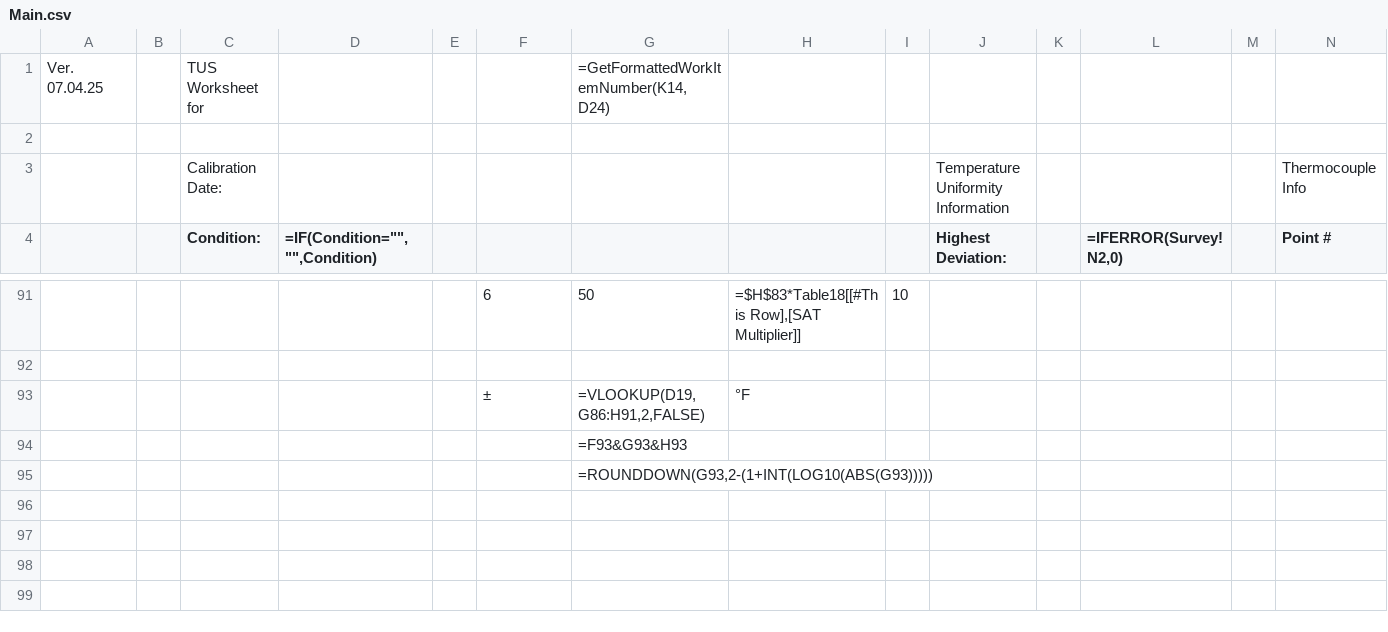
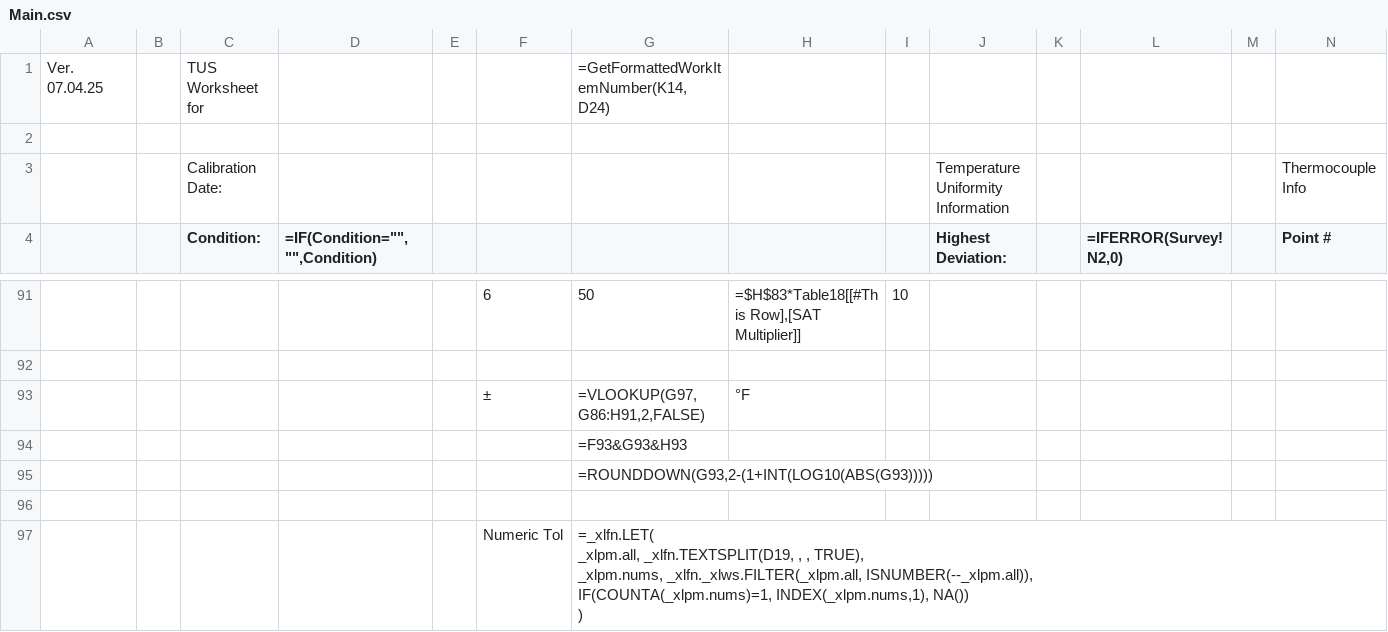
Before and after one commit to Johnson-Gage-Inspection-Inc/xl-TUS, a CSV file: exploded/New TUS (Beta)/sheets/Main.csv, drawn as a sheet; only a part is shown, gaps mark what is left out; rows hold the shown columns only; ↵ is a line break in a cell; the diff names each change by its address in the sheet, - before the commit and + after, or states it on an @@ line.

Commit message:
HACK: Fix VLOOKUP by adding add numeric tolerance calculation in Main

```diff
--- a/exploded/New TUS (Beta)/sheets/Main.csv
+++ b/exploded/New TUS (Beta)/sheets/Main.csv
-G93: =VLOOKUP(D19,G86:H91,2,FALSE)
+G93: =VLOOKUP(G97,G86:H91,2,FALSE)
+row 96: (empty)
+row 97:  |  |  |  |  | Numeric Tol | =_xlfn.LET( ↵ _xlpm.all, _xlfn.TEXTSPLIT(D19, , , TRUE), ↵ _xlpm.nums, _xlfn._xlws.FILTER(_xlpm.all, ISNUMBER(--_xlpm.all)), ↵ IF(COUNTA(_xlpm.nums)=1, INDEX(_xlpm.nums,1), NA()) ↵ )
```
Also changed, not shown: exploded/New TUS (Beta)/sheets/CERT.csv, exploded/New TUS (Beta)/sheets/Comparison_Report.csv, 2 other files.
